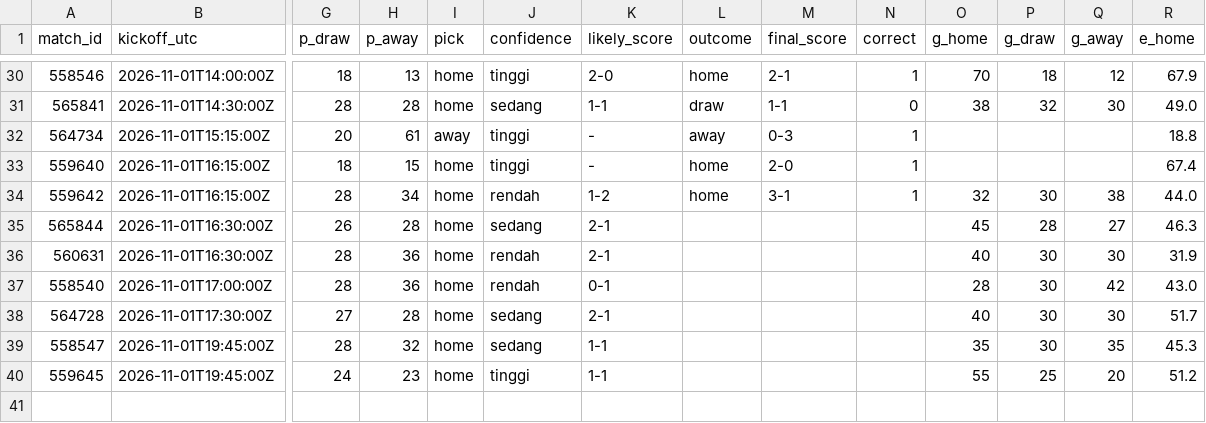
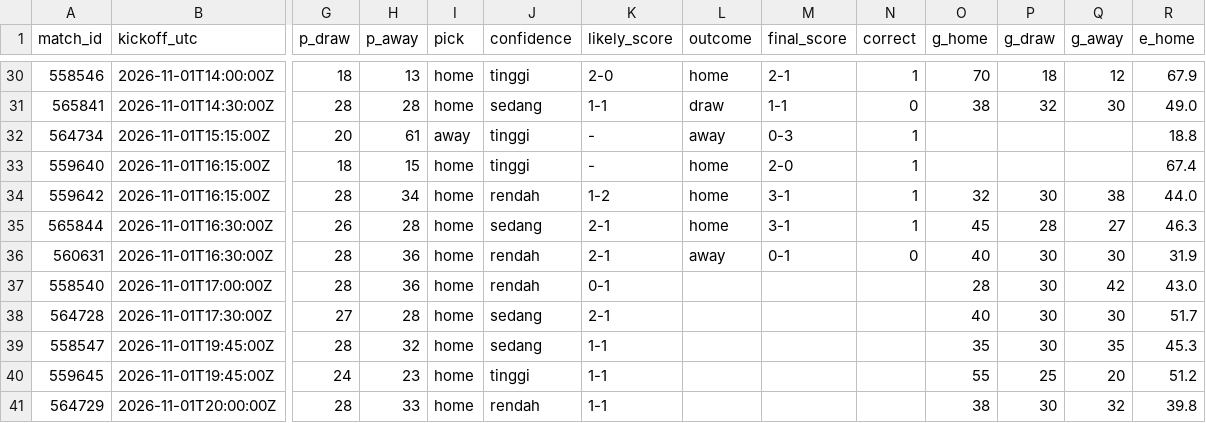
Before and after one commit to Byzx16/football-agent, a CSV file: predictions.csv, drawn as a sheet; only a part is shown, gaps mark what is left out; rows hold the shown columns only; the diff names each change by its address in the sheet, - before the commit and + after, or states it on an @@ line.

```diff
--- a/predictions.csv
+++ b/predictions.csv
-L35 (outcome): (empty)
+L35 (outcome): home
-M35 (final_score): (empty)
+M35 (final_score): 3-1
-N35 (correct): (empty)
+N35 (correct): 1
-L36 (outcome): (empty)
+L36 (outcome): away
-M36 (final_score): (empty)
+M36 (final_score): 0-1
-N36 (correct): (empty)
+N36 (correct): 0
+row 41: 564729 | 2026-11-01T20:00:00Z | 28 | 33 | home | rendah | 1-1 |  |  |  | 38 | 30 | 32 | 39.8
```
Also changed, not shown: 2 other files.
